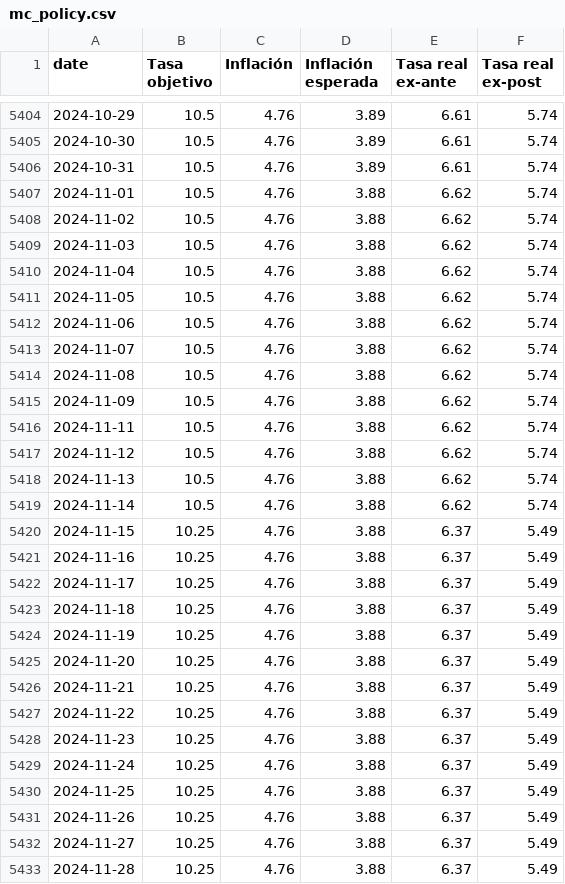
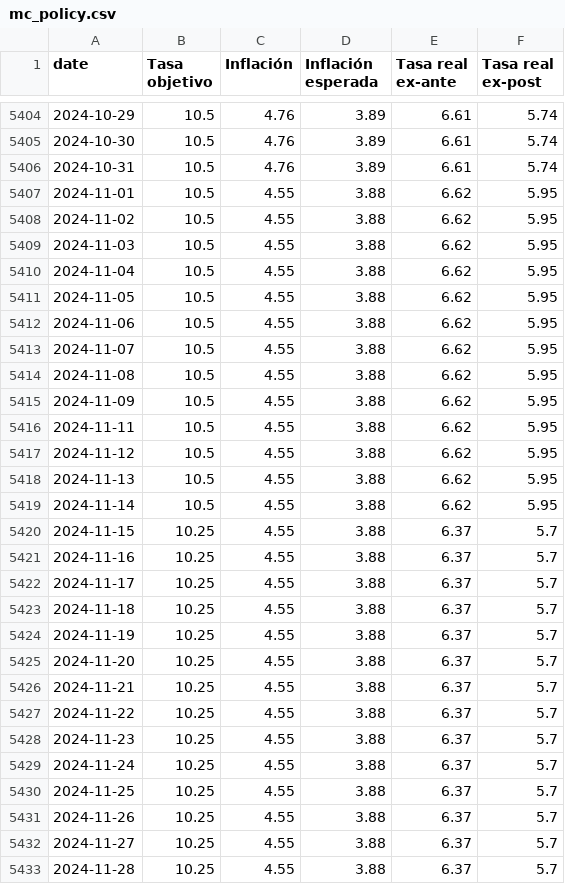
Before and after one commit to Economia-UP/skope, a CSV file: MX/mc_policy.csv, drawn as a sheet; only a part is shown, gaps mark what is left out; the diff covers the shown part only.

```diff
--- a/MX/mc_policy.csv
+++ b/MX/mc_policy.csv
@@ -5406,28 +5406,28 @@
 2024-10-31,10.5,4.76,3.89,6.61,5.74
-2024-11-01,10.5,4.76,3.88,6.62,5.74
-2024-11-02,10.5,4.76,3.88,6.62,5.74
-2024-11-03,10.5,4.76,3.88,6.62,5.74
-2024-11-04,10.5,4.76,3.88,6.62,5.74
-2024-11-05,10.5,4.76,3.88,6.62,5.74
-2024-11-06,10.5,4.76,3.88,6.62,5.74
-2024-11-07,10.5,4.76,3.88,6.62,5.74
-2024-11-08,10.5,4.76,3.88,6.62,5.74
-2024-11-09,10.5,4.76,3.88,6.62,5.74
-2024-11-11,10.5,4.76,3.88,6.62,5.74
-2024-11-12,10.5,4.76,3.88,6.62,5.74
-2024-11-13,10.5,4.76,3.88,6.62,5.74
-2024-11-14,10.5,4.76,3.88,6.62,5.74
-2024-11-15,10.25,4.76,3.88,6.37,5.49
-2024-11-16,10.25,4.76,3.88,6.37,5.49
-2024-11-17,10.25,4.76,3.88,6.37,5.49
-2024-11-18,10.25,4.76,3.88,6.37,5.49
-2024-11-19,10.25,4.76,3.88,6.37,5.49
-2024-11-20,10.25,4.76,3.88,6.37,5.49
-2024-11-21,10.25,4.76,3.88,6.37,5.49
-2024-11-22,10.25,4.76,3.88,6.37,5.49
-2024-11-23,10.25,4.76,3.88,6.37,5.49
-2024-11-24,10.25,4.76,3.88,6.37,5.49
-2024-11-25,10.25,4.76,3.88,6.37,5.49
-2024-11-26,10.25,4.76,3.88,6.37,5.49
-2024-11-27,10.25,4.76,3.88,6.37,5.49
-2024-11-28,10.25,4.76,3.88,6.37,5.49
+2024-11-01,10.5,4.55,3.88,6.62,5.95
+2024-11-02,10.5,4.55,3.88,6.62,5.95
+2024-11-03,10.5,4.55,3.88,6.62,5.95
+2024-11-04,10.5,4.55,3.88,6.62,5.95
+2024-11-05,10.5,4.55,3.88,6.62,5.95
+2024-11-06,10.5,4.55,3.88,6.62,5.95
+2024-11-07,10.5,4.55,3.88,6.62,5.95
+2024-11-08,10.5,4.55,3.88,6.62,5.95
+2024-11-09,10.5,4.55,3.88,6.62,5.95
+2024-11-11,10.5,4.55,3.88,6.62,5.95
+2024-11-12,10.5,4.55,3.88,6.62,5.95
+2024-11-13,10.5,4.55,3.88,6.62,5.95
+2024-11-14,10.5,4.55,3.88,6.62,5.95
+2024-11-15,10.25,4.55,3.88,6.37,5.7
+2024-11-16,10.25,4.55,3.88,6.37,5.7
+2024-11-17,10.25,4.55,3.88,6.37,5.7
+2024-11-18,10.25,4.55,3.88,6.37,5.7
+2024-11-19,10.25,4.55,3.88,6.37,5.7
+2024-11-20,10.25,4.55,3.88,6.37,5.7
+2024-11-21,10.25,4.55,3.88,6.37,5.7
+2024-11-22,10.25,4.55,3.88,6.37,5.7
+2024-11-23,10.25,4.55,3.88,6.37,5.7
+2024-11-24,10.25,4.55,3.88,6.37,5.7
+2024-11-25,10.25,4.55,3.88,6.37,5.7
+2024-11-26,10.25,4.55,3.88,6.37,5.7
+2024-11-27,10.25,4.55,3.88,6.37,5.7
+2024-11-28,10.25,4.55,3.88,6.37,5.7
```
Also changed, not shown: 22 edited cells elsewhere in this file.
